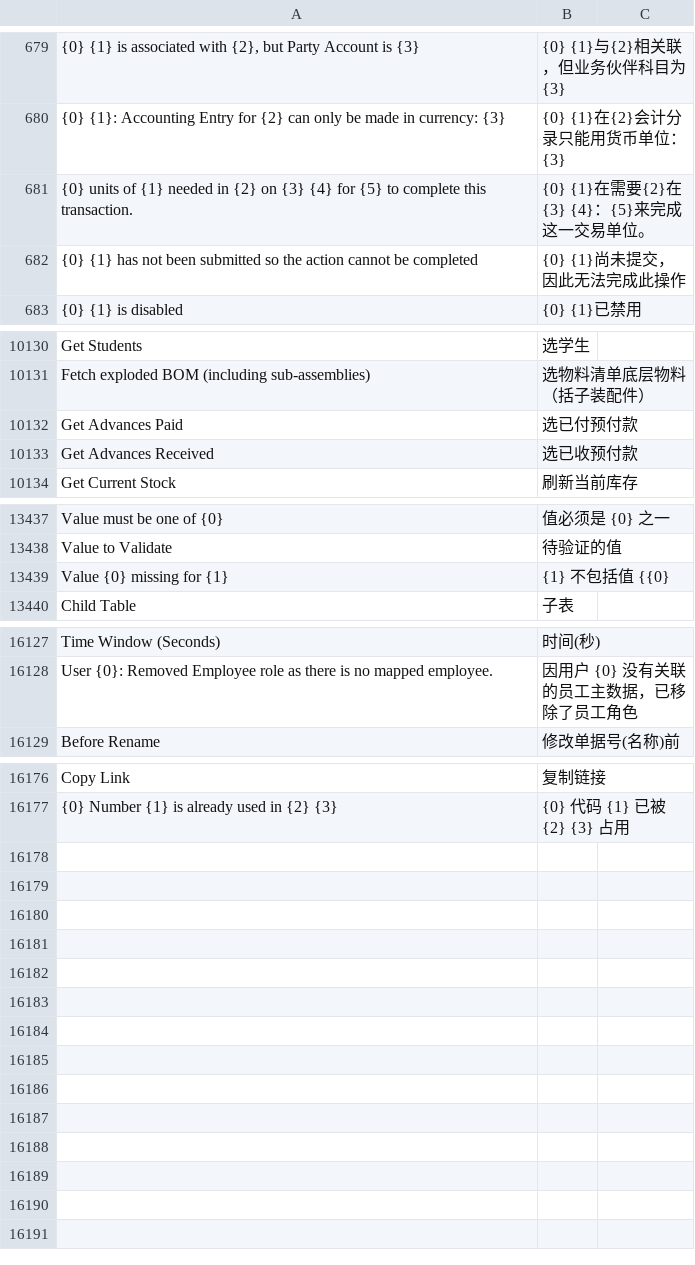
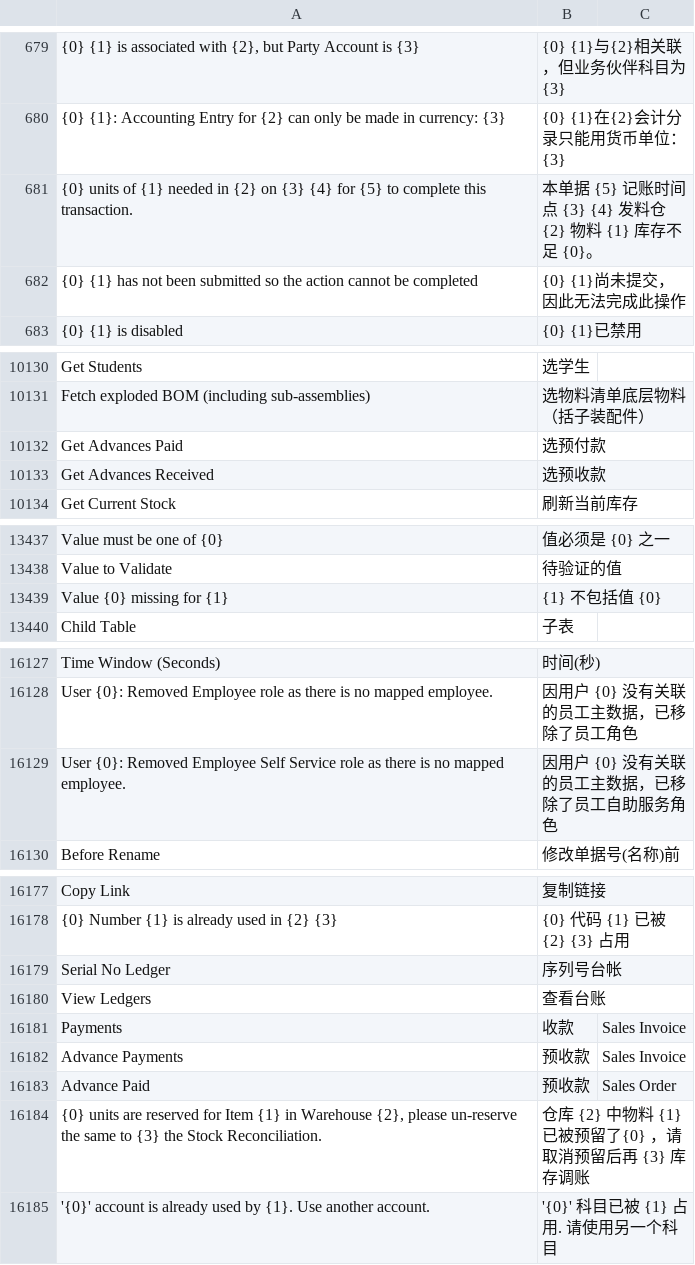
Before and after one commit to z1coyan/erpnext_chinese, a CSV file: erpnext_chinese/translations/zh.csv, drawn as a sheet; only a part is shown, gaps mark what is left out; the diff names each change by its address in the sheet, - before the commit and + after, or states it on an @@ line.

Commit message:
{{ 改为{ ，修复数据导入时链接字段值不存在时的报错

```diff
--- a/erpnext_chinese/translations/zh.csv
+++ b/erpnext_chinese/translations/zh.csv
-B681: {0} {1}在需要{2}在{3} {4}：{5}来完成这一交易单位。
+B681: 本单据 {5} 记账时间点 {3} {4} 发料仓 {2} 物料 {1} 库存不足 {0}。
-B10132: 选已付预付款
+B10132: 选预付款
-B10133: 选已收预付款
+B10133: 选预收款
-B13439: {1} 不包括值 {{0}
+B13439: {1} 不包括值 {0}
+row 16129: User {0}: Removed Employee Self Service role as there is no mapped employee. | 因用户 {0} 没有关联的员工主数据，已移除了员工自助服务角色
+row 16179: Serial No Ledger | 序列号台帐
+row 16180: View Ledgers | 查看台账
+row 16181: Payments | 收款 | Sales Invoice
+row 16182: Advance Payments | 预收款 | Sales Invoice
+row 16183: Advance Paid | 预收款 | Sales Order
+row 16184: {0} units are reserved for Item {1} in Warehouse {2}, please un-reserve the same to {3} the Stock Reconciliation. | 仓库 {2} 中物料 {1} 已被预留了{0} ，请取消预留后再 {3} 库存调账
+row 16185: '{0}' account is already used by {1}. Use another account. | '{0}' 科目已被 {1} 占用. 请使用另一个科目
```
